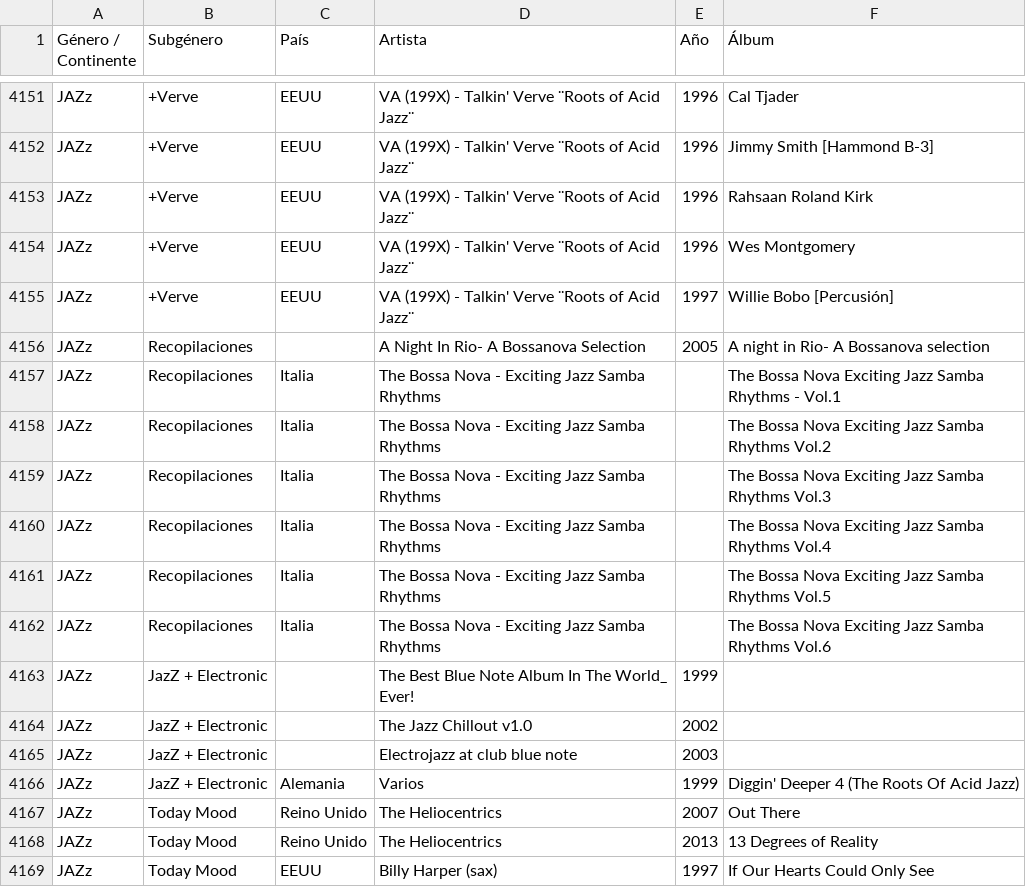
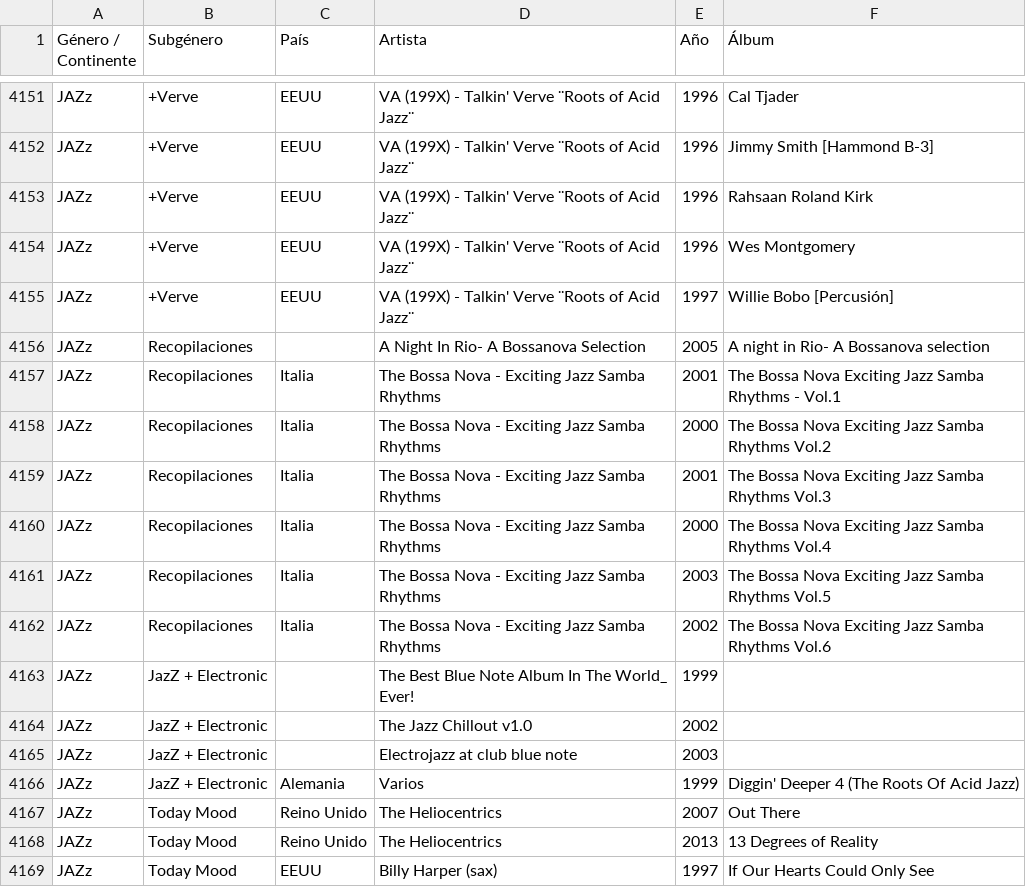
Before and after one commit to xabertum/PangeaMusicDashboard, a CSV file: [Data]/MusicaPangea_Enriquecido.csv, drawn as a sheet; only a part is shown, gaps mark what is left out.

```diff
--- a/[Data]/MusicaPangea_Enriquecido.csv
+++ b/[Data]/MusicaPangea_Enriquecido.csv
@@ -4156,8 +4156,8 @@ JAZz,+Verve,EEUU,VA (199X) - Talkin' Verve ¨Roots of Acid Jazz¨,1997,Willie Bo
 JAZz,Recopilaciones,,A Night In Rio- A Bossanova Selection,2005,A night in Rio- A Bossanova selection
-JAZz,Recopilaciones,Italia,The Bossa Nova -  Exciting Jazz Samba Rhythms,,The Bossa Nova Exciting Jazz Samba Rhythms - Vol.1
-JAZz,Recopilaciones,Italia,The Bossa Nova -  Exciting Jazz Samba Rhythms,,The Bossa Nova Exciting Jazz Samba Rhythms Vol.2
-JAZz,Recopilaciones,Italia,The Bossa Nova -  Exciting Jazz Samba Rhythms,,The Bossa Nova Exciting Jazz Samba Rhythms Vol.3
-JAZz,Recopilaciones,Italia,The Bossa Nova -  Exciting Jazz Samba Rhythms,,The Bossa Nova Exciting Jazz Samba Rhythms Vol.4
-JAZz,Recopilaciones,Italia,The Bossa Nova -  Exciting Jazz Samba Rhythms,,The Bossa Nova Exciting Jazz Samba Rhythms Vol.5
-JAZz,Recopilaciones,Italia,The Bossa Nova -  Exciting Jazz Samba Rhythms,,The Bossa Nova Exciting Jazz Samba Rhythms Vol.6
+JAZz,Recopilaciones,Italia,The Bossa Nova -  Exciting Jazz Samba Rhythms,2001,The Bossa Nova Exciting Jazz Samba Rhythms - Vol.1
+JAZz,Recopilaciones,Italia,The Bossa Nova -  Exciting Jazz Samba Rhythms,2000,The Bossa Nova Exciting Jazz Samba Rhythms Vol.2
+JAZz,Recopilaciones,Italia,The Bossa Nova -  Exciting Jazz Samba Rhythms,2001,The Bossa Nova Exciting Jazz Samba Rhythms Vol.3
+JAZz,Recopilaciones,Italia,The Bossa Nova -  Exciting Jazz Samba Rhythms,2000,The Bossa Nova Exciting Jazz Samba Rhythms Vol.4
+JAZz,Recopilaciones,Italia,The Bossa Nova -  Exciting Jazz Samba Rhythms,2003,The Bossa Nova Exciting Jazz Samba Rhythms Vol.5
+JAZz,Recopilaciones,Italia,The Bossa Nova -  Exciting Jazz Samba Rhythms,2002,The Bossa Nova Exciting Jazz Samba Rhythms Vol.6
 JAZz,JazZ + Electronic,,The Best Blue Note Album In The World_ Ever!,1999,
```
Also changed, not shown: pangea-music-dashboard/public/musica-pangea.csv.
